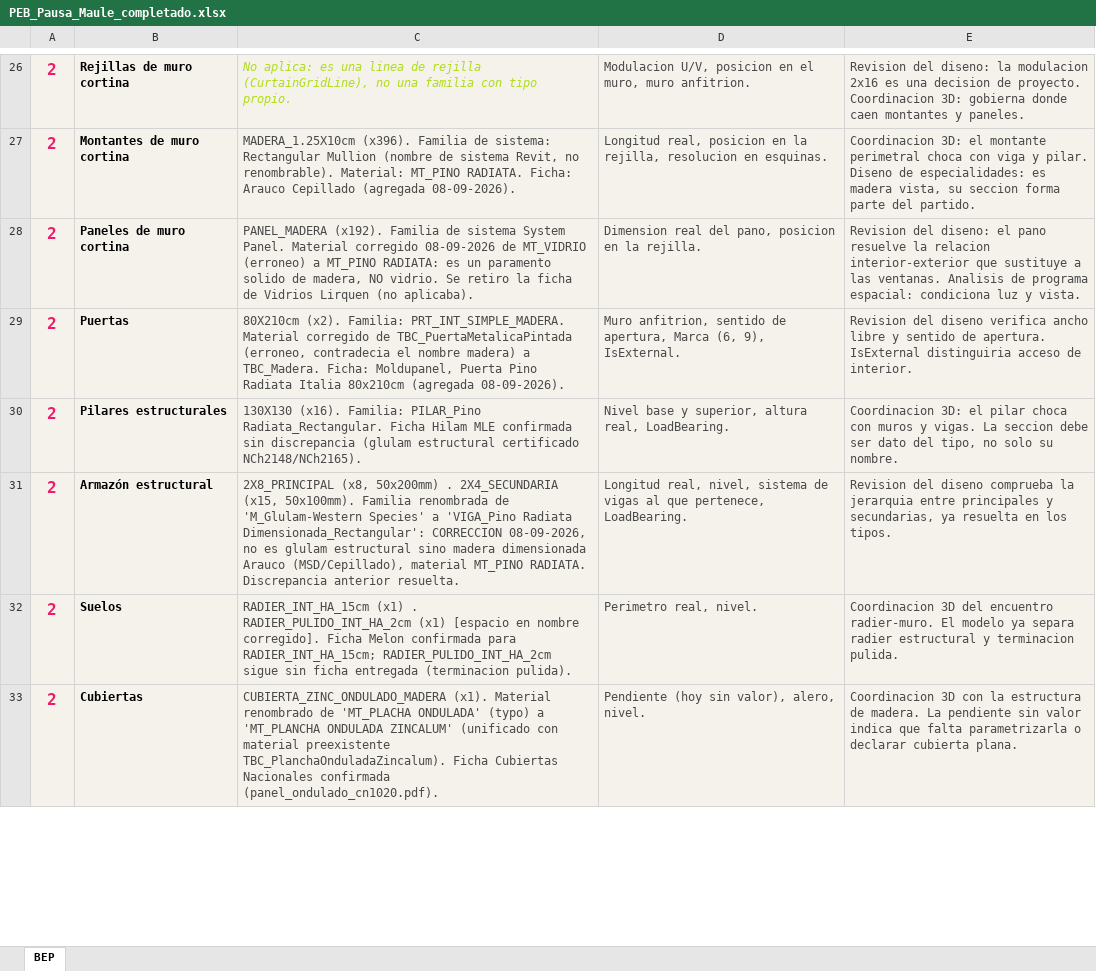
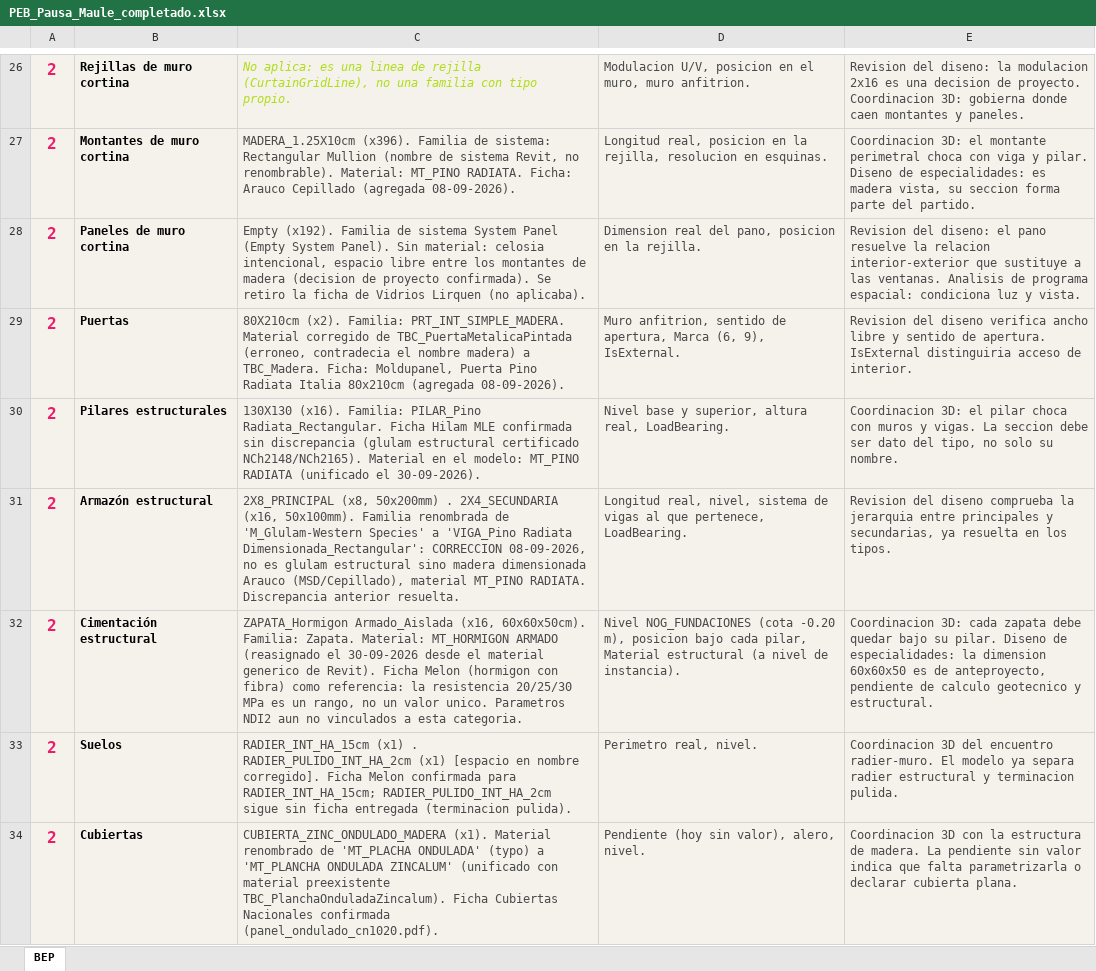
Before and after one commit to malvarez2890-lang/pausa-maule, an Excel workbook: 03_Documentos_Tecnicos/PEB_Pausa_Maule_completado.xlsx, sheet BEP, drawn as a sheet; only a part is shown, gaps mark what is left out; values as stored, in another font and other column widths than the file's, no borders; the diff covers the shown part only; the diff names each change by its address in the sheet, - before the commit and + after, or states it on an @@ line.

```diff
--- a/03_Documentos_Tecnicos/PEB_Pausa_Maule_completado.xlsx (sheet BEP)
+++ b/03_Documentos_Tecnicos/PEB_Pausa_Maule_completado.xlsx (sheet BEP)
-C28: PANEL_MADERA (x192). Familia de sistema System Panel. Material corregido 08-09-2026 de MT_VIDRIO (erroneo) a MT_PINO RADIATA: es un paramento solido de madera, NO vidrio. Se retiro…
+C28: Empty (x192). Familia de sistema System Panel (Empty System Panel). Sin material: celosia intencional, espacio libre entre los montantes de madera (decision de proyecto confirmada). Se retiro…
-C30: …certificado NCh2148/NCh2165).
+C30: …certificado NCh2148/NCh2165). Material en el modelo: MT_PINO RADIATA (unificado el 30-09-2026).
-C31: …. 2X4_SECUNDARIA (x15, 50x100mm). Familia…
+C31: …. 2X4_SECUNDARIA (x16, 50x100mm). Familia…
+row 32: 2 | Cimentación estructural | ZAPATA_Hormigon Armado_Aislada (x16, 60x60x50cm). Familia: Zapata. Material: MT_HORMIGON ARMADO (reasignado el 30-09-2026 desde el material generico de Revit). Ficha Melon (hormigon con fibra) como referencia: la resistencia 20/25/30 MPa es un rango, no un valor unico. Parametros NDI2 aun no vinculados a esta categoria. | Nivel NOG_FUNDACIONES (cota -0.20 m), posicion bajo cada pilar, Material estructural (a nivel de instancia). | Coordinacion 3D: cada zapata debe quedar bajo su pilar. Diseno de especialidades: la dimension 60x60x50 es de anteproyecto, pendiente de calculo geotecnico y estructural.
```
Also changed, not shown: 3 edited cells elsewhere in this sheet, 7 other files.
